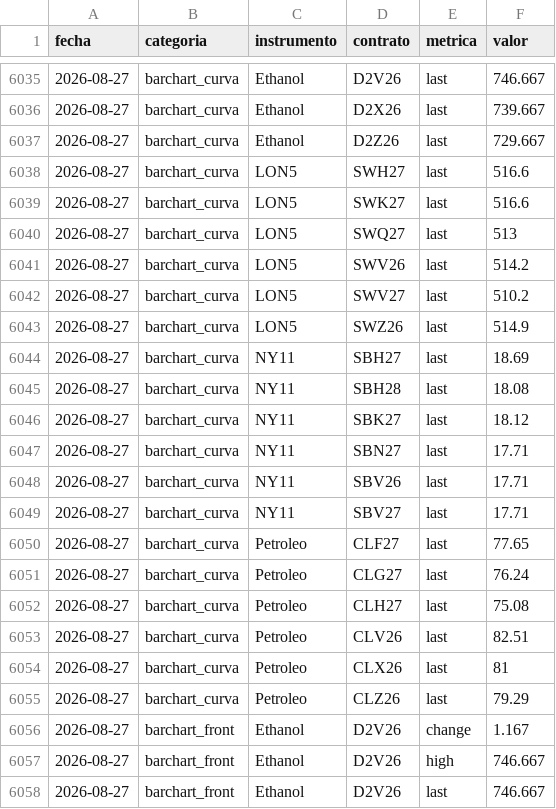
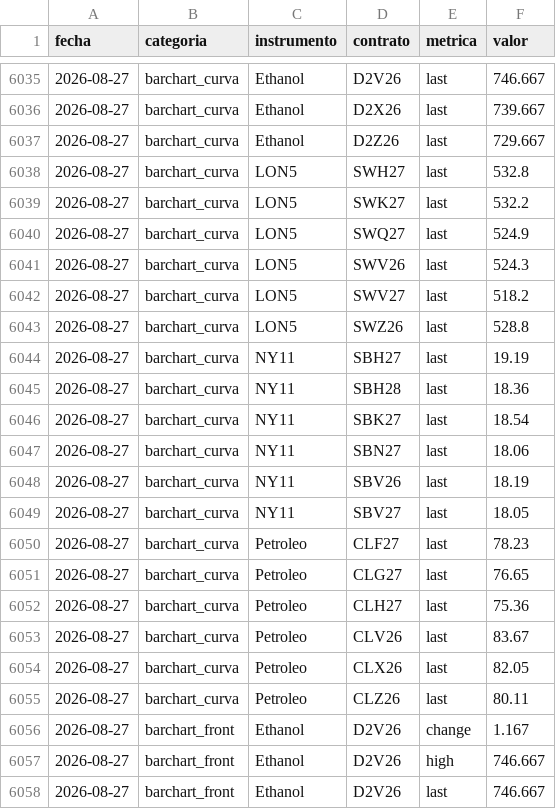
Before and after one commit to IchiSieben/chasqui-dashboard-data, a CSV file: historico_serie.csv, drawn as a sheet; only a part is shown, gaps mark what is left out; the diff covers the shown part only.

```diff
--- a/historico_serie.csv
+++ b/historico_serie.csv
@@ -6037,20 +6037,20 @@ fecha,categoria,instrumento,contrato,metrica,valor
 2026-08-27,barchart_curva,Ethanol,D2Z26,last,729.667
-2026-08-27,barchart_curva,LON5,SWH27,last,516.6
-2026-08-27,barchart_curva,LON5,SWK27,last,516.6
-2026-08-27,barchart_curva,LON5,SWQ27,last,513
-2026-08-27,barchart_curva,LON5,SWV26,last,514.2
-2026-08-27,barchart_curva,LON5,SWV27,last,510.2
-2026-08-27,barchart_curva,LON5,SWZ26,last,514.9
-2026-08-27,barchart_curva,NY11,SBH27,last,18.69
-2026-08-27,barchart_curva,NY11,SBH28,last,18.08
-2026-08-27,barchart_curva,NY11,SBK27,last,18.12
-2026-08-27,barchart_curva,NY11,SBN27,last,17.71
-2026-08-27,barchart_curva,NY11,SBV26,last,17.71
-2026-08-27,barchart_curva,NY11,SBV27,last,17.71
-2026-08-27,barchart_curva,Petroleo,CLF27,last,77.65
-2026-08-27,barchart_curva,Petroleo,CLG27,last,76.24
-2026-08-27,barchart_curva,Petroleo,CLH27,last,75.08
-2026-08-27,barchart_curva,Petroleo,CLV26,last,82.51
-2026-08-27,barchart_curva,Petroleo,CLX26,last,81
-2026-08-27,barchart_curva,Petroleo,CLZ26,last,79.29
+2026-08-27,barchart_curva,LON5,SWH27,last,532.8
+2026-08-27,barchart_curva,LON5,SWK27,last,532.2
+2026-08-27,barchart_curva,LON5,SWQ27,last,524.9
+2026-08-27,barchart_curva,LON5,SWV26,last,524.3
+2026-08-27,barchart_curva,LON5,SWV27,last,518.2
+2026-08-27,barchart_curva,LON5,SWZ26,last,528.8
+2026-08-27,barchart_curva,NY11,SBH27,last,19.19
+2026-08-27,barchart_curva,NY11,SBH28,last,18.36
+2026-08-27,barchart_curva,NY11,SBK27,last,18.54
+2026-08-27,barchart_curva,NY11,SBN27,last,18.06
+2026-08-27,barchart_curva,NY11,SBV26,last,18.19
+2026-08-27,barchart_curva,NY11,SBV27,last,18.05
+2026-08-27,barchart_curva,Petroleo,CLF27,last,78.23
+2026-08-27,barchart_curva,Petroleo,CLG27,last,76.65
+2026-08-27,barchart_curva,Petroleo,CLH27,last,75.36
+2026-08-27,barchart_curva,Petroleo,CLV26,last,83.67
+2026-08-27,barchart_curva,Petroleo,CLX26,last,82.05
+2026-08-27,barchart_curva,Petroleo,CLZ26,last,80.11
 2026-08-27,barchart_front,Ethanol,D2V26,change,1.167
```
Also changed, not shown: 3 added rows and 33 edited cells elsewhere in this file, 3 other files.
